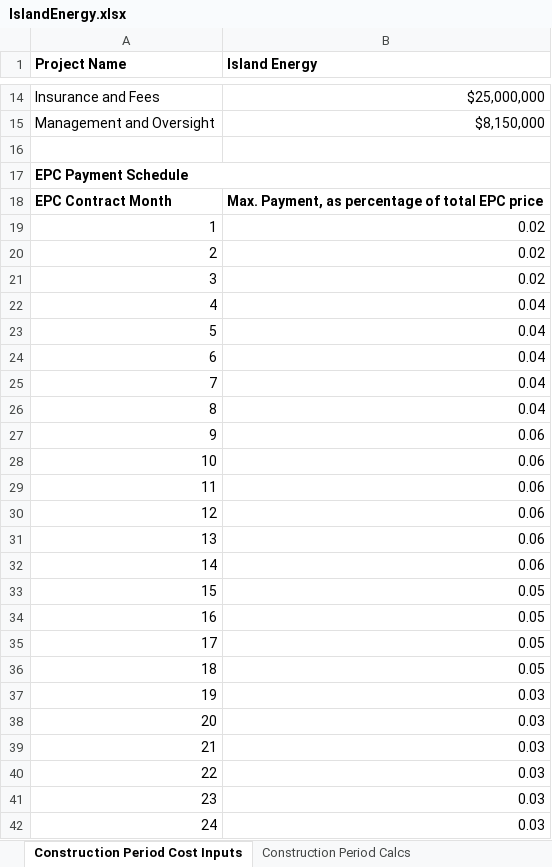
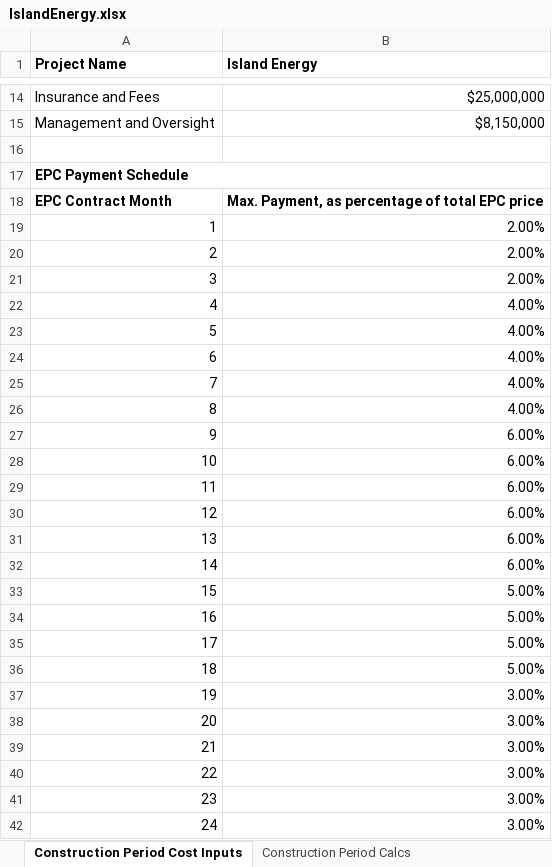
Before and after one commit to juliet29/projectFinance, an Excel workbook: scripts/IslandEnergy.xlsx, sheet Construction Period Cost Inputs, drawn as a sheet; only a part is shown, gaps mark what is left out; values as stored, in another font and other column widths than the file's, no borders; the diff covers the shown part only; the diff names each change by its address in the sheet, - before the commit and + after, or states it on an @@ line.

```diff
--- a/scripts/IslandEnergy.xlsx (sheet Construction Period Cost Inputs)
+++ b/scripts/IslandEnergy.xlsx (sheet Construction Period Cost Inputs)
-B19:B21 (Island Energy): 0.02
+B19:B21 (Island Energy): 2.00%
-B22:B26 (Island Energy): 0.04
+B22:B26 (Island Energy): 4.00%
-B27:B32 (Island Energy): 0.06
+B27:B32 (Island Energy): 6.00%
-B33:B36 (Island Energy): 0.05
+B33:B36 (Island Energy): 5.00%
-B37:B42 (Island Energy): 0.03
+B37:B42 (Island Energy): 3.00%
```
Also changed, not shown: 1 edited cell elsewhere in this sheet, sheet Construction Period Calcs, formulas that keep their value, 5 other files.
